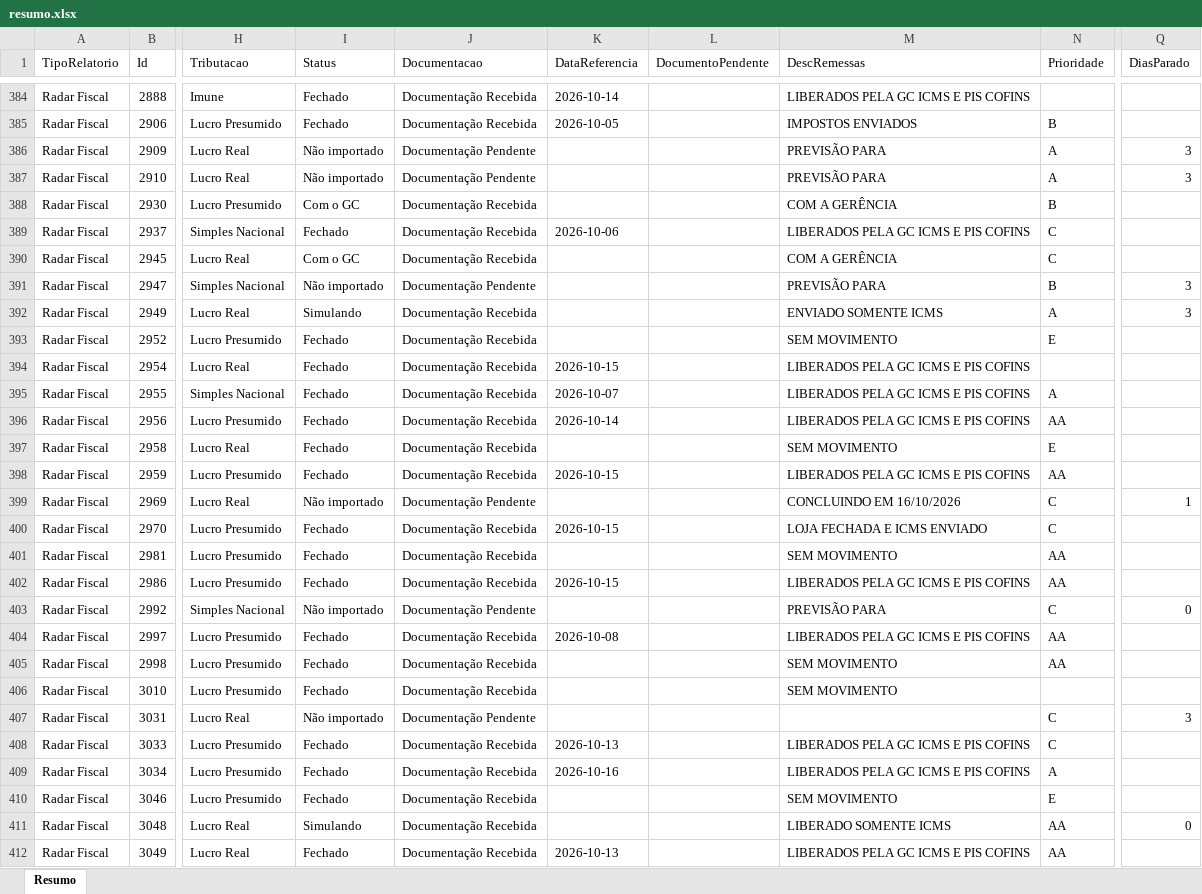
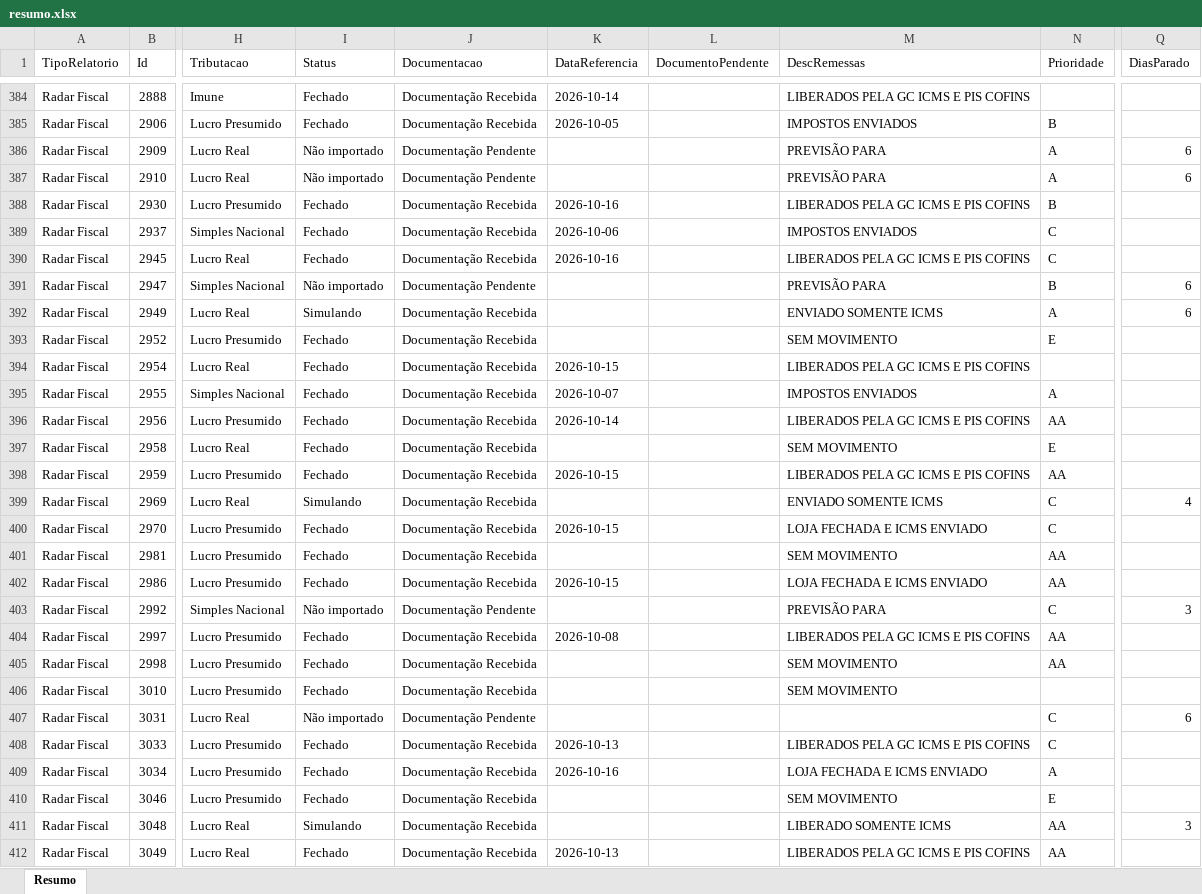
Before and after one commit to Controladoria-MG/Controle-de-Fechamentos, an Excel workbook: data/relatorio_fechamentos/resumo.xlsx, sheet Resumo, drawn as a sheet; only a part is shown, gaps mark what is left out; values as stored, in another font and other column widths than the file's, no borders; the diff covers the shown part only; the diff names each change by its address in the sheet, - before the commit and + after, or states it on an @@ line.

```diff
--- a/data/relatorio_fechamentos/resumo.xlsx (sheet Resumo)
+++ b/data/relatorio_fechamentos/resumo.xlsx (sheet Resumo)
-Q386:Q387 (DiasParado): 3
+Q386:Q387 (DiasParado): 6
-I388 (Status): Com o GC
+I388 (Status): Fechado
-K388 (DataReferencia): (empty)
+K388 (DataReferencia): 2026-10-16
-M388 (DescRemessas): COM A GERÊNCIA
+M388 (DescRemessas): LIBERADOS PELA GC ICMS E PIS COFINS
-M389 (DescRemessas): LIBERADOS PELA GC ICMS E PIS COFINS
+M389 (DescRemessas): IMPOSTOS ENVIADOS
-I390 (Status): Com o GC
+I390 (Status): Fechado
-K390 (DataReferencia): (empty)
+K390 (DataReferencia): 2026-10-16
-M390 (DescRemessas): COM A GERÊNCIA
+M390 (DescRemessas): LIBERADOS PELA GC ICMS E PIS COFINS
-Q391:Q392 (DiasParado): 3
+Q391:Q392 (DiasParado): 6
-M395 (DescRemessas): LIBERADOS PELA GC ICMS E PIS COFINS
+M395 (DescRemessas): IMPOSTOS ENVIADOS
-I399 (Status): Não importado
+I399 (Status): Simulando
-J399 (Documentacao): Documentação Pendente
+J399 (Documentacao): Documentação Recebida
-M399 (DescRemessas): CONCLUINDO EM 16/10/2026
+M399 (DescRemessas): ENVIADO SOMENTE ICMS
-Q399 (DiasParado): 1
+Q399 (DiasParado): 4
-M402 (DescRemessas): LIBERADOS PELA GC ICMS E PIS COFINS
+M402 (DescRemessas): LOJA FECHADA E ICMS ENVIADO
-Q403 (DiasParado): 0
+Q403 (DiasParado): 3
-Q407 (DiasParado): 3
+Q407 (DiasParado): 6
-M409 (DescRemessas): LIBERADOS PELA GC ICMS E PIS COFINS
+M409 (DescRemessas): LOJA FECHADA E ICMS ENVIADO
-Q411 (DiasParado): 0
+Q411 (DiasParado): 3
```
Also changed, not shown: 1454 edited cells elsewhere in this sheet, 3 other files.
